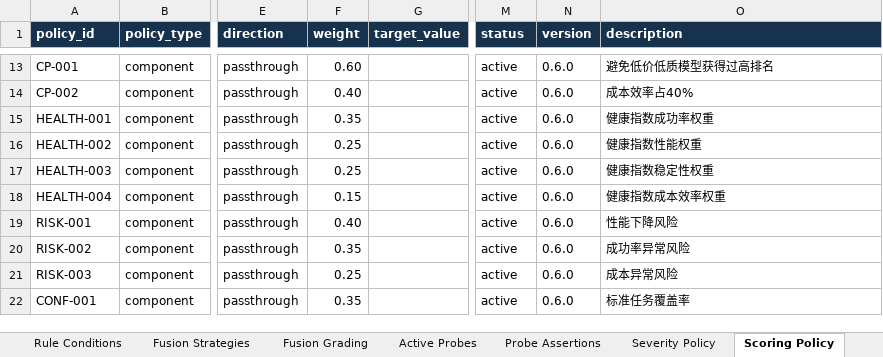
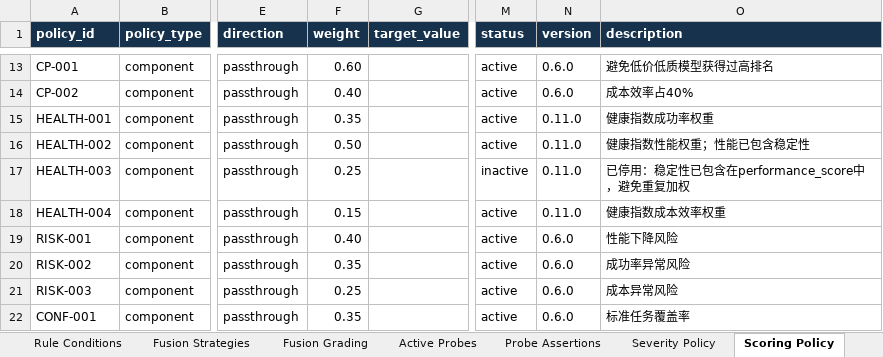
Before and after one commit to Goodgebaker/ai-operations-decision-dashboard, an Excel workbook: docs/ai_monitoring_metric_dictionary.xlsx, sheet Scoring Policy, drawn as a sheet; only a part is shown, gaps mark what is left out; values as stored, in another font and other column widths than the file's, no borders; table styles not drawn; the diff names each change by its address in the sheet, - before the commit and + after, or states it on an @@ line.

```diff
--- a/docs/ai_monitoring_metric_dictionary.xlsx (sheet Scoring Policy)
+++ b/docs/ai_monitoring_metric_dictionary.xlsx (sheet Scoring Policy)
-N15:N18 (version): 0.6.0
+N15:N18 (version): 0.11.0
-F16 (weight): 0.25
+F16 (weight): 0.50
-O16 (description): 健康指数性能权重
+O16 (description): 健康指数性能权重；性能已包含稳定性
-M17 (status): active
+M17 (status): inactive
-O17 (description): 健康指数稳定性权重
+O17 (description): 已停用：稳定性已包含在performance_score中，避免重复加权
```
Also changed, not shown: sheet Version History, sheet Metrics, sheet Readme, 10 other files.
